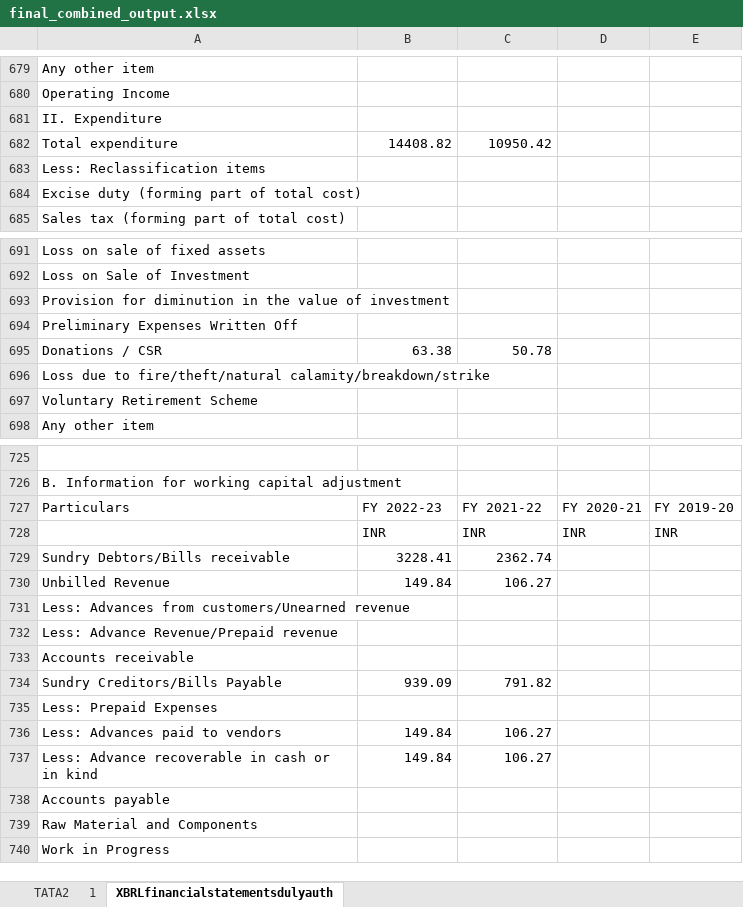
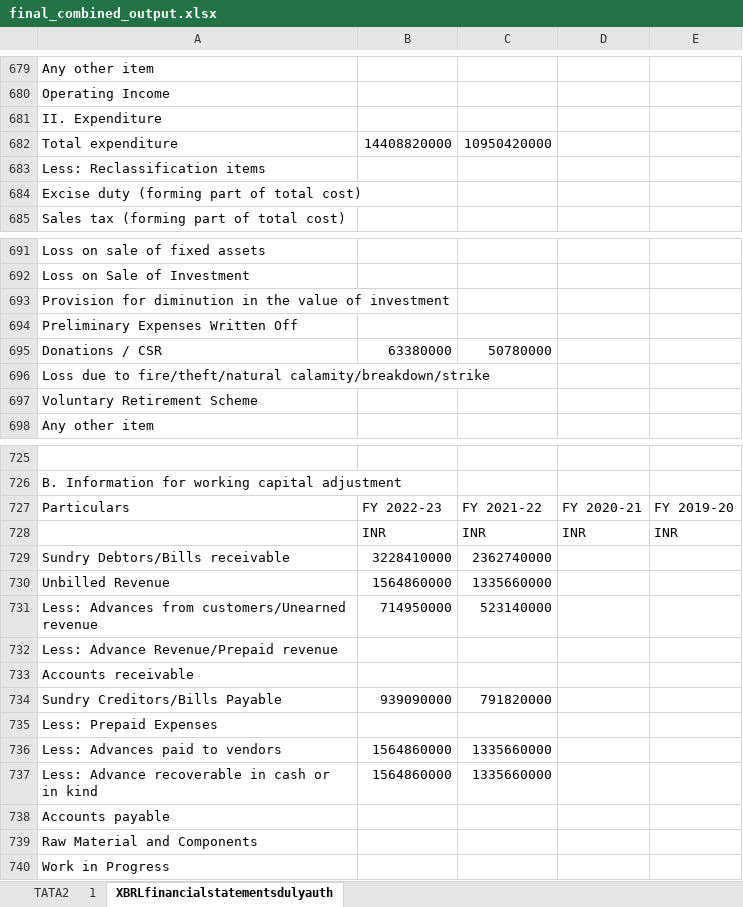
Before and after one commit to Geetansh007/FinDetector, an Excel workbook: output_path/final_combined_output.xlsx, sheet XBRLfinancialstatementsdulyauth, drawn as a sheet; only a part is shown, gaps mark what is left out; values as stored, in another font and other column widths than the file's, no borders; the diff names each change by its address in the sheet, - before the commit and + after, or states it on an @@ line.

```diff
--- a/output_path/final_combined_output.xlsx (sheet XBRLfinancialstatementsdulyauth)
+++ b/output_path/final_combined_output.xlsx (sheet XBRLfinancialstatementsdulyauth)
-B682: 14408.82
+B682: 14408820000
-C682: 10950.42
+C682: 10950420000
-B695: 63.38
+B695: 63380000
-C695: 50.78
+C695: 50780000
-B729: 3228.41
+B729: 3228410000
-C729: 2362.74
+C729: 2362740000
-B730: 149.84
+B730: 1564860000
-C730: 106.27
+C730: 1335660000
-B731: (empty)
+B731: 714950000
-C731: (empty)
+C731: 523140000
-B734: 939.09
+B734: 939090000
-C734: 791.82
+C734: 791820000
-B736:B737: 149.84
+B736:B737: 1564860000
-C736:C737: 106.27
+C736:C737: 1335660000
```
Also changed, not shown: sheet 1, sheet TATA2, Excel_folder/1.xlsx, Excel_folder/TATA_2.xlsx, 17 other files.
